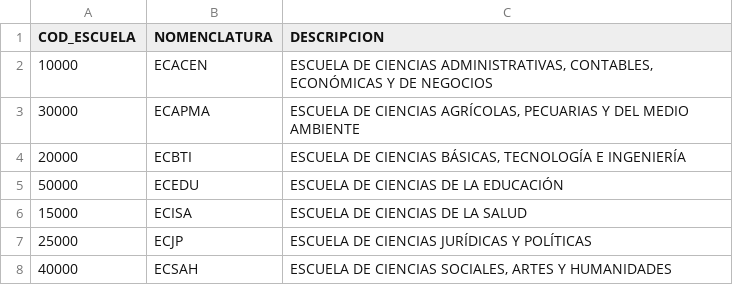
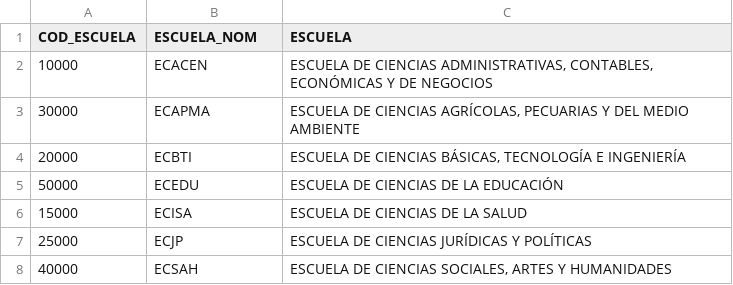
Before and after one commit to oabm77/Proyecto_TT, a CSV file: escuela.csv, drawn as a sheet.

Commit message:
Cambio de encabezados en la data de escuelas

```diff
--- a/escuela.csv
+++ b/escuela.csv
@@ -1,2 +1,2 @@
-COD_ESCUELA;NOMENCLATURA;DESCRIPCION
+COD_ESCUELA;ESCUELA_NOM;ESCUELA
 10000;ECACEN;ESCUELA DE CIENCIAS ADMINISTRATIVAS, CONTABLES, ECONÓMICAS Y DE NEGOCIOS
```
